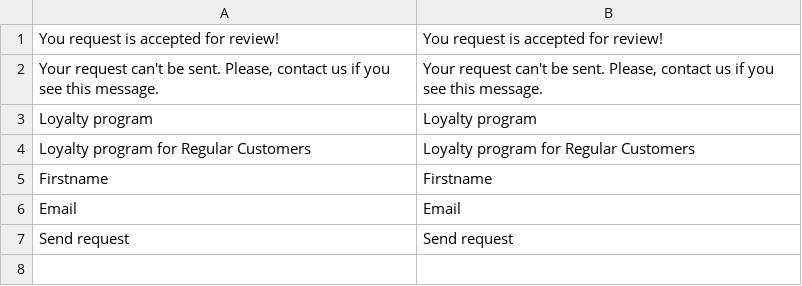
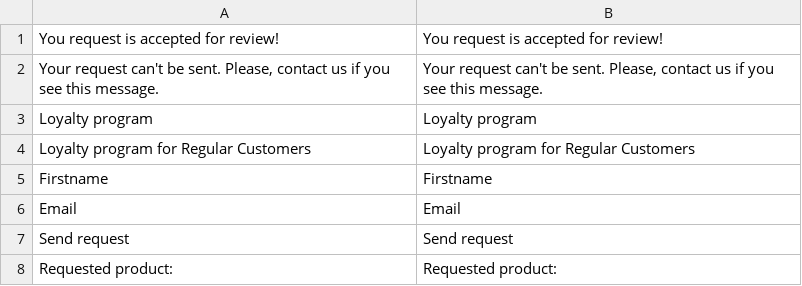
Before and after one commit to dariama3/daria-malenko-magento, a CSV file: app/code/Dariam/RegularCustomer/i18n/en_US.csv, drawn as a sheet.

Commit message:
Lesson 7 - Patches. Collections: Implemented functionality to show all requests in customer account.

```diff
--- a/app/code/Dariam/RegularCustomer/i18n/en_US.csv
+++ b/app/code/Dariam/RegularCustomer/i18n/en_US.csv
@@ -7 +7,2 @@ Email,Email
 "Send request","Send request"
+"Requested product:","Requested product:"
```
Also changed, not shown: app/code/Dariam/RegularCustomer/i18n/uk_UA.csv, 5 other files.
